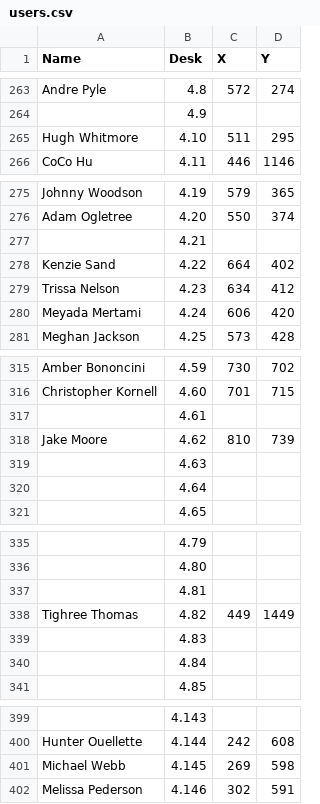
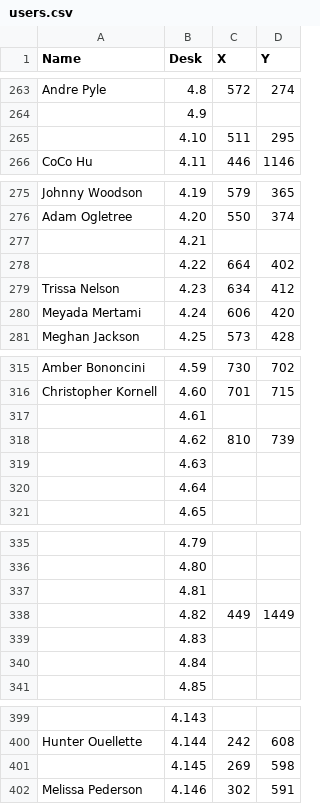
Before and after one commit to cwhiterite/cwhiterite.github.io, a CSV file: users.csv, drawn as a sheet; only a part is shown, gaps mark what is left out; the diff covers the shown part only; the diff names each change by its address in the sheet, - before the commit and + after, or states it on an @@ line.

```diff
--- a/users.csv
+++ b/users.csv
-A265 (Name): Hugh Whitmore
+A265 (Name): (empty)
-A278 (Name): Kenzie Sand
+A278 (Name): (empty)
-A318 (Name): Jake Moore
+A318 (Name): (empty)
-A338 (Name): Tighree Thomas
+A338 (Name): (empty)
-A401 (Name): Michael Webb
+A401 (Name): (empty)
```
Also changed, not shown: 5 edited cells elsewhere in this file, 5 other files.
